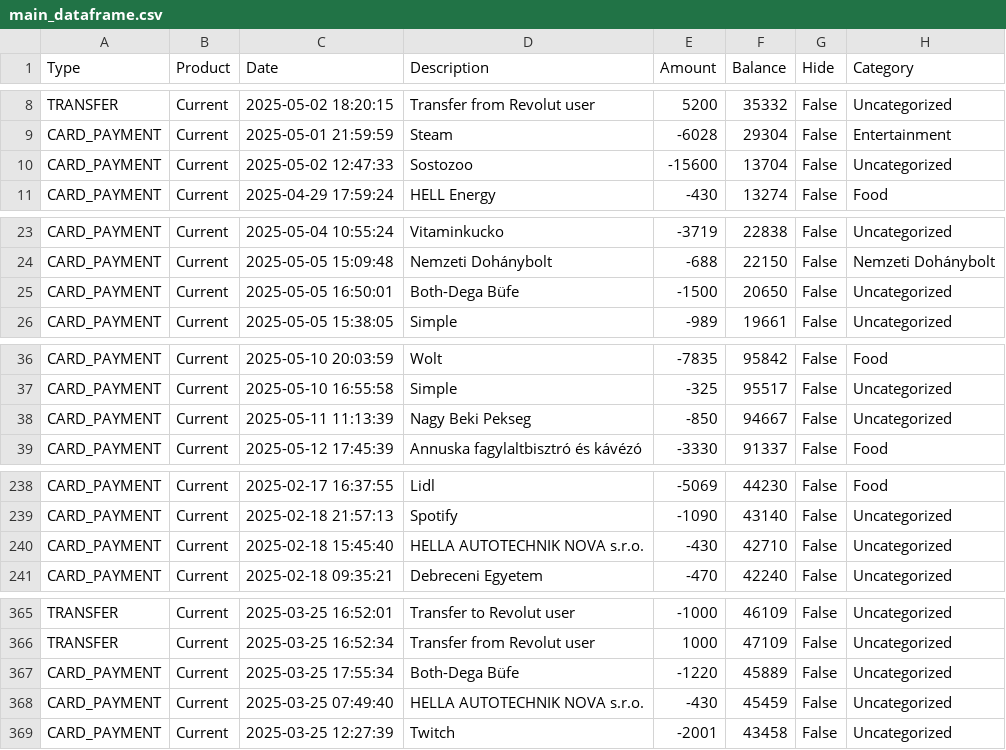
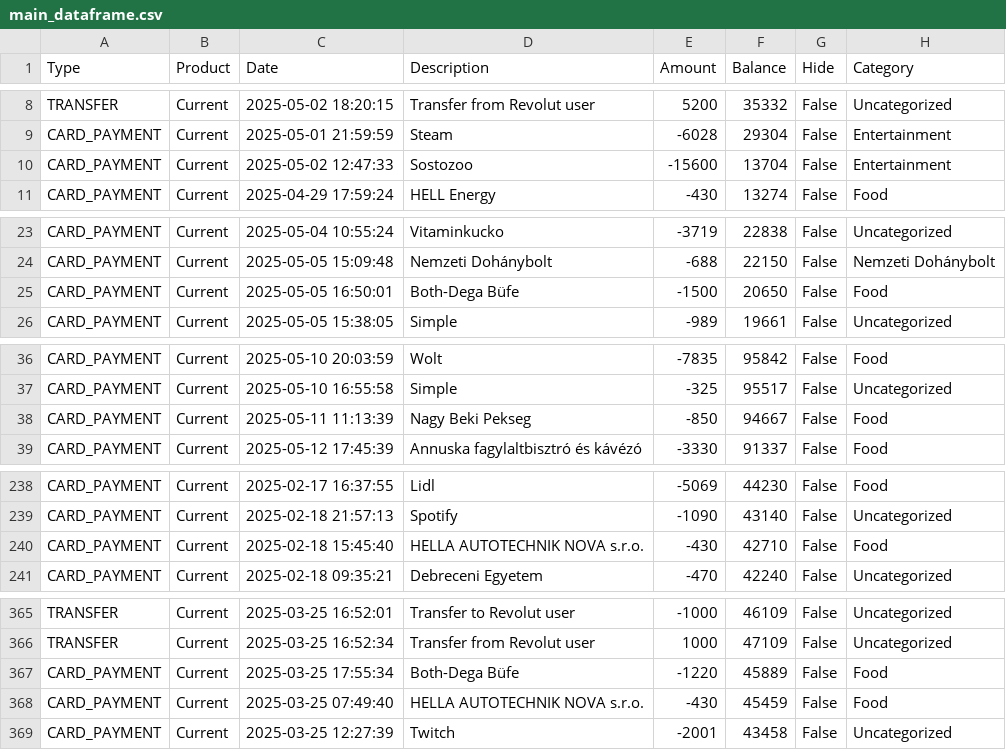
Before and after one commit to leviipope/finance-dashboard, a CSV file: main_dataframe.csv, drawn as a sheet; only a part is shown, gaps mark what is left out; the diff covers the shown part only.

Commit message:
fix: now category updates in csv too

```diff
--- a/main_dataframe.csv
+++ b/main_dataframe.csv
@@ -9,3 +9,3 @@ TRANSFER,Current,2025-05-02 18:20:15,Transfer from Revolut user,5200,35332,False
 CARD_PAYMENT,Current,2025-05-01 21:59:59,Steam,-6028,29304,False,Entertainment
-CARD_PAYMENT,Current,2025-05-02 12:47:33,Sostozoo,-15600,13704,False,Uncategorized
+CARD_PAYMENT,Current,2025-05-02 12:47:33,Sostozoo,-15600,13704,False,Entertainment
 CARD_PAYMENT,Current,2025-04-29 17:59:24,HELL Energy,-430,13274,False,Food
@@ -24,3 +24,3 @@ CARD_PAYMENT,Current,2025-05-04 10:55:24,Vitaminkucko,-3719,22838,False,Uncatego
 CARD_PAYMENT,Current,2025-05-05 15:09:48,Nemzeti Dohánybolt,-688,22150,False,Nemzeti Dohánybolt
-CARD_PAYMENT,Current,2025-05-05 16:50:01,Both-Dega Büfe,-1500,20650,False,Uncategorized
+CARD_PAYMENT,Current,2025-05-05 16:50:01,Both-Dega Büfe,-1500,20650,False,Food
 CARD_PAYMENT,Current,2025-05-05 15:38:05,Simple,-989,19661,False,Uncategorized
@@ -37,3 +37,3 @@ CARD_PAYMENT,Current,2025-05-10 20:03:59,Wolt,-7835,95842,False,Food
 CARD_PAYMENT,Current,2025-05-10 16:55:58,Simple,-325,95517,False,Uncategorized
-CARD_PAYMENT,Current,2025-05-11 11:13:39,Nagy Beki Pekseg,-850,94667,False,Uncategorized
+CARD_PAYMENT,Current,2025-05-11 11:13:39,Nagy Beki Pekseg,-850,94667,False,Food
 CARD_PAYMENT,Current,2025-05-12 17:45:39,Annuska fagylaltbisztró és kávézó,-3330,91337,False,Food
@@ -239,3 +239,3 @@ CARD_PAYMENT,Current,2025-02-17 16:37:55,Lidl,-5069,44230,False,Food
 CARD_PAYMENT,Current,2025-02-18 21:57:13,Spotify,-1090,43140,False,Uncategorized
-CARD_PAYMENT,Current,2025-02-18 15:45:40,HELLA AUTOTECHNIK NOVA s.r.o.,-430,42710,False,Uncategorized
+CARD_PAYMENT,Current,2025-02-18 15:45:40,HELLA AUTOTECHNIK NOVA s.r.o.,-430,42710,False,Food
 CARD_PAYMENT,Current,2025-02-18 09:35:21,Debreceni Egyetem,-470,42240,False,Uncategorized
@@ -366,4 +366,4 @@ TRANSFER,Current,2025-03-25 16:52:01,Transfer to Revolut user,-1000,46109,False,
 TRANSFER,Current,2025-03-25 16:52:34,Transfer from Revolut user,1000,47109,False,Uncategorized
-CARD_PAYMENT,Current,2025-03-25 17:55:34,Both-Dega Büfe,-1220,45889,False,Uncategorized
-CARD_PAYMENT,Current,2025-03-25 07:49:40,HELLA AUTOTECHNIK NOVA s.r.o.,-430,45459,False,Uncategorized
+CARD_PAYMENT,Current,2025-03-25 17:55:34,Both-Dega Büfe,-1220,45889,False,Food
+CARD_PAYMENT,Current,2025-03-25 07:49:40,HELLA AUTOTECHNIK NOVA s.r.o.,-430,45459,False,Food
 CARD_PAYMENT,Current,2025-03-25 12:27:39,Twitch,-2001,43458,False,Uncategorized
```
Also changed, not shown: 4 edited cells elsewhere in this file, 3 other files.
